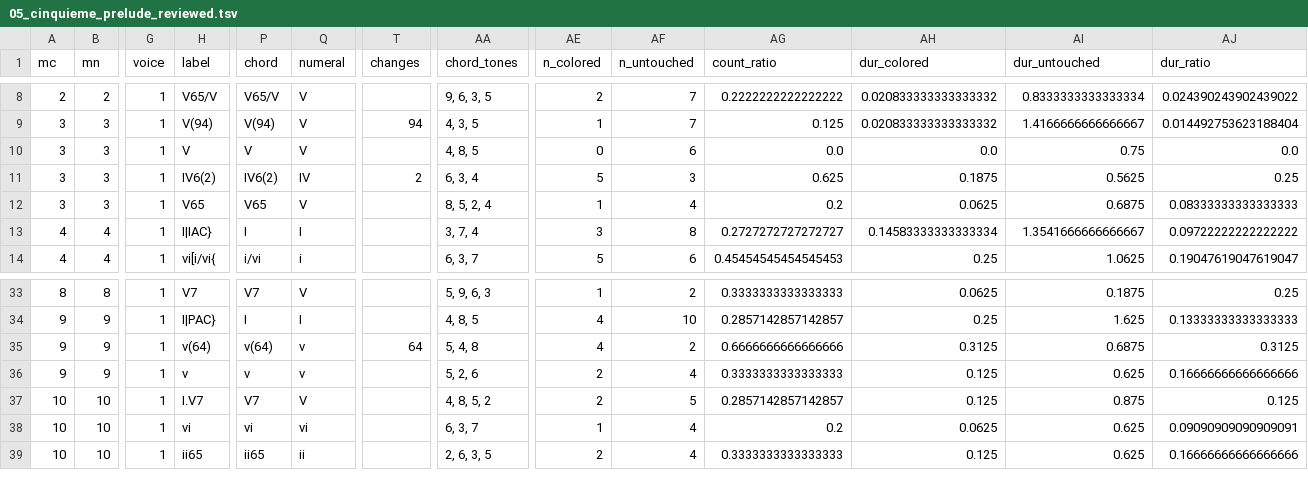
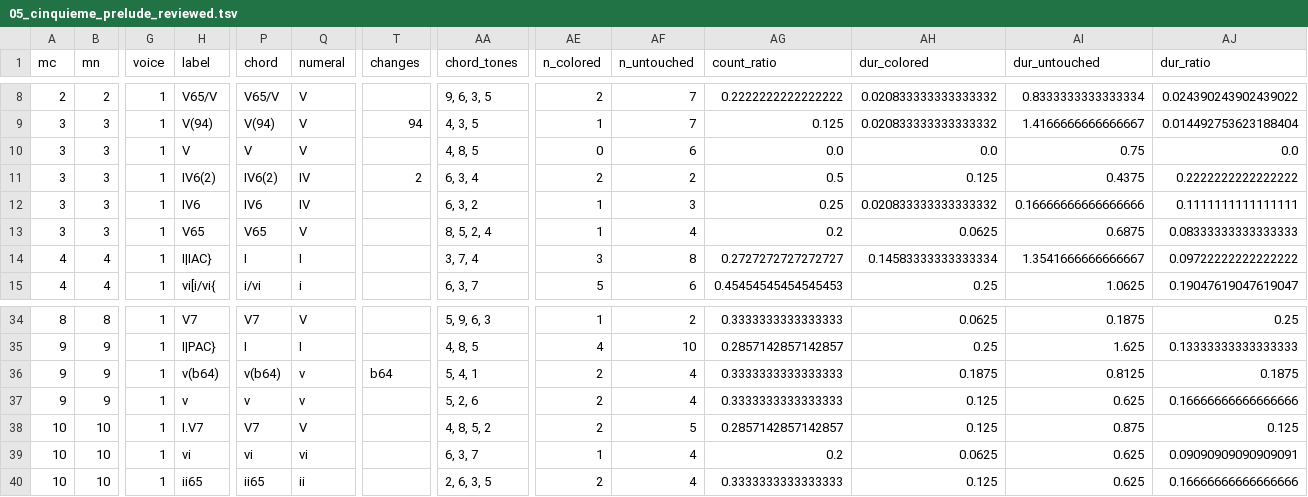
Before and after one commit to DCMLab/couperin_clavecin, a TSV file: reviewed/05_cinquieme_prelude_reviewed.tsv, drawn as a sheet; only a part is shown, gaps mark what is left out; addresses are those after the commit; rows hold the shown columns only; the diff names each change by its address in the sheet, - before the commit and + after, or states it on an @@ line.

```diff
--- a/reviewed/05_cinquieme_prelude_reviewed.tsv
+++ b/reviewed/05_cinquieme_prelude_reviewed.tsv
-AE11 (n_colored): 5
+AE11 (n_colored): 2
-AF11 (n_untouched): 3
+AF11 (n_untouched): 2
-AG11 (count_ratio): 0.625
+AG11 (count_ratio): 0.5
-AH11 (dur_colored): 0.1875
+AH11 (dur_colored): 0.125
-AI11 (dur_untouched): 0.5625
+AI11 (dur_untouched): 0.4375
-AJ11 (dur_ratio): 0.25
+AJ11 (dur_ratio): 0.2222222222222222
+row 12: 3 | 3 | 1 | IV6 | IV6 | IV |  | 6, 3, 2 | 1 | 3 | 0.25 | 0.020833333333333332 | 0.16666666666666666 | 0.1111111111111111
-H36 (label): v(64)
+H36 (label): v(b64)
-P36 (chord): v(64)
+P36 (chord): v(b64)
-T36 (changes): 64
+T36 (changes): b64
-AA36 (chord_tones): 5, 4, 8
+AA36 (chord_tones): 5, 4, 1
-AE36 (n_colored): 4
+AE36 (n_colored): 2
-AF36 (n_untouched): 2
+AF36 (n_untouched): 4
-AG36 (count_ratio): 0.6666666666666666
+AG36 (count_ratio): 0.3333333333333333
-AH36 (dur_colored): 0.3125
+AH36 (dur_colored): 0.1875
-AI36 (dur_untouched): 0.6875
+AI36 (dur_untouched): 0.8125
-AJ36 (dur_ratio): 0.3125
+AJ36 (dur_ratio): 0.1875
```
Also changed, not shown: harmonies/05_cinquieme_prelude.tsv, metadata.tsv, 3 other files.
